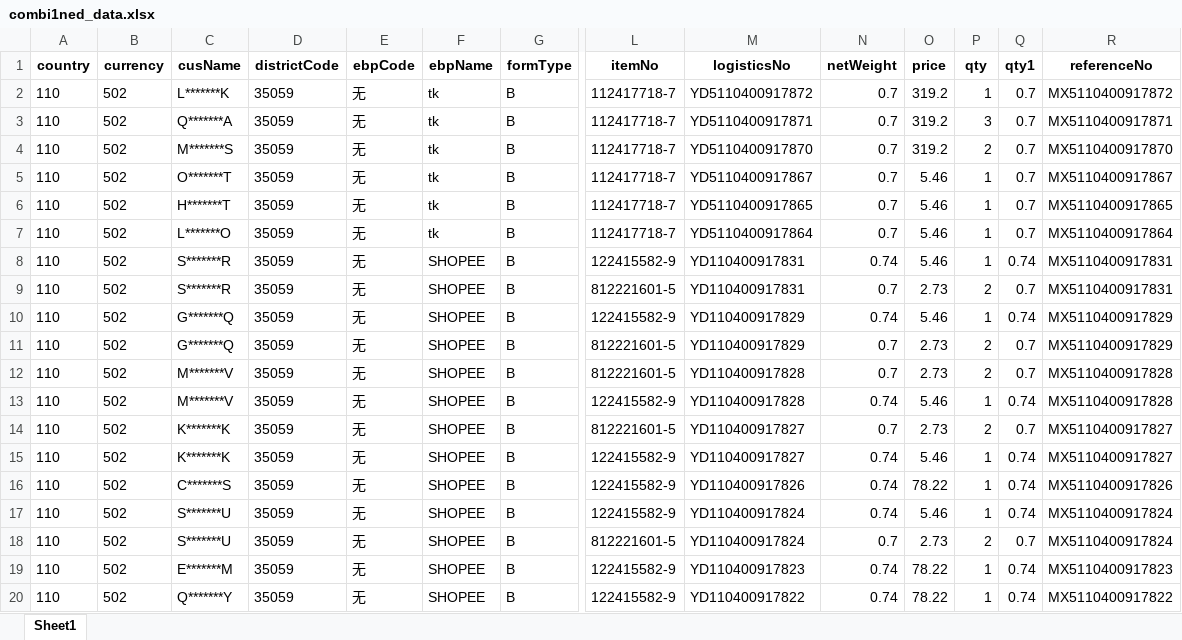
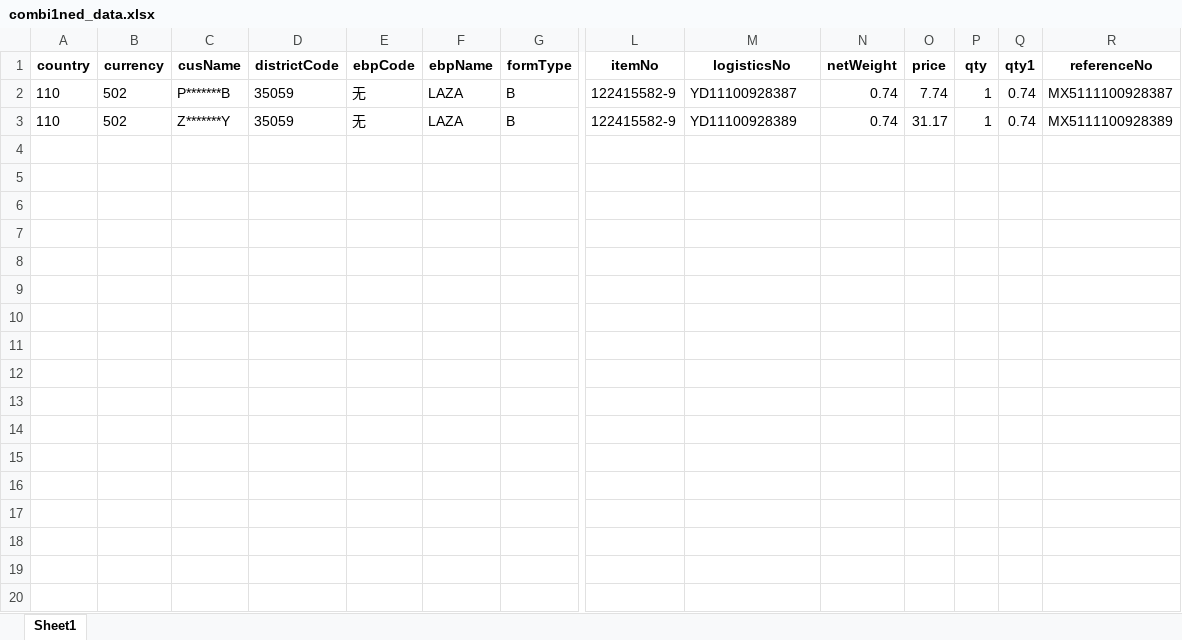
Before and after one commit to liujunback/kerry, an Excel workbook: TMS/其他/combi1ned_data.xlsx, sheet Sheet1, drawn as a sheet; only a part is shown, gaps mark what is left out; values as stored, in another font and other column widths than the file's, no borders; removed rows and columns are numbered as before the commit, all else as after; rows hold the shown columns only; the diff names each change by its address in the sheet, - before the commit and + after, or states it on an @@ line.

```diff
--- a/TMS/其他/combi1ned_data.xlsx (sheet Sheet1)
+++ b/TMS/其他/combi1ned_data.xlsx (sheet Sheet1)
-row 2: 110 | 502 | L*******K | 35059 | 无 | tk | B | 112417718-7 | YD5110400917872 | 0.7 | 319.2 | 1 | 0.7 | MX5110400917872
-row 3: 110 | 502 | Q*******A | 35059 | 无 | tk | B | 112417718-7 | YD5110400917871 | 0.7 | 319.2 | 3 | 0.7 | MX5110400917871
-row 4: 110 | 502 | M*******S | 35059 | 无 | tk | B | 112417718-7 | YD5110400917870 | 0.7 | 319.2 | 2 | 0.7 | MX5110400917870
-row 5: 110 | 502 | O*******T | 35059 | 无 | tk | B | 112417718-7 | YD5110400917867 | 0.7 | 5.46 | 1 | 0.7 | MX5110400917867
-row 6: 110 | 502 | H*******T | 35059 | 无 | tk | B | 112417718-7 | YD5110400917865 | 0.7 | 5.46 | 1 | 0.7 | MX5110400917865
-row 7: 110 | 502 | L*******O | 35059 | 无 | tk | B | 112417718-7 | YD5110400917864 | 0.7 | 5.46 | 1 | 0.7 | MX5110400917864
-row 8: 110 | 502 | S*******R | 35059 | 无 | SHOPEE | B | 122415582-9 | YD110400917831 | 0.74 | 5.46 | 1 | 0.74 | MX5110400917831
-row 9: 110 | 502 | S*******R | 35059 | 无 | SHOPEE | B | 812221601-5 | YD110400917831 | 0.7 | 2.73 | 2 | 0.7 | MX5110400917831
-row 10: 110 | 502 | G*******Q | 35059 | 无 | SHOPEE | B | 122415582-9 | YD110400917829 | 0.74 | 5.46 | 1 | 0.74 | MX5110400917829
-row 11: 110 | 502 | G*******Q | 35059 | 无 | SHOPEE | B | 812221601-5 | YD110400917829 | 0.7 | 2.73 | 2 | 0.7 | MX5110400917829
-row 12: 110 | 502 | M*******V | 35059 | 无 | SHOPEE | B | 812221601-5 | YD110400917828 | 0.7 | 2.73 | 2 | 0.7 | MX5110400917828
-C2 (cusName): M*******V
+C2 (cusName): P*******B
-F2 (ebpName): SHOPEE
+F2 (ebpName): LAZA
-M2 (logisticsNo): YD110400917828
+M2 (logisticsNo): YD11100928387
-O2 (price): 5.46
+O2 (price): 7.74
-R2 (referenceNo): MX5110400917828
+R2 (referenceNo): MX5111100928387
-row 14: 110 | 502 | K*******K | 35059 | 无 | SHOPEE | B | 812221601-5 | YD110400917827 | 0.7 | 2.73 | 2 | 0.7 | MX5110400917827
-row 15: 110 | 502 | K*******K | 35059 | 无 | SHOPEE | B | 122415582-9 | YD110400917827 | 0.74 | 5.46 | 1 | 0.74 | MX5110400917827
-row 16: 110 | 502 | C*******S | 35059 | 无 | SHOPEE | B | 122415582-9 | YD110400917826 | 0.74 | 78.22 | 1 | 0.74 | MX5110400917826
-row 17: 110 | 502 | S*******U | 35059 | 无 | SHOPEE | B | 122415582-9 | YD110400917824 | 0.74 | 5.46 | 1 | 0.74 | MX5110400917824
-row 18: 110 | 502 | S*******U | 35059 | 无 | SHOPEE | B | 812221601-5 | YD110400917824 | 0.7 | 2.73 | 2 | 0.7 | MX5110400917824
-C3 (cusName): E*******M
+C3 (cusName): Z*******Y
-F3 (ebpName): SHOPEE
+F3 (ebpName): LAZA
-M3 (logisticsNo): YD110400917823
+M3 (logisticsNo): YD11100928389
-O3 (price): 78.22
+O3 (price): 31.17
-R3 (referenceNo): MX5110400917823
+R3 (referenceNo): MX5111100928389
-row 20: 110 | 502 | Q*******Y | 35059 | 无 | SHOPEE | B | 122415582-9 | YD110400917822 | 0.74 | 78.22 | 1 | 0.74 | MX5110400917822
```
Also changed, not shown: FOMS生产主流程/其他/wave_numbers.xlsx, 17 other files.
